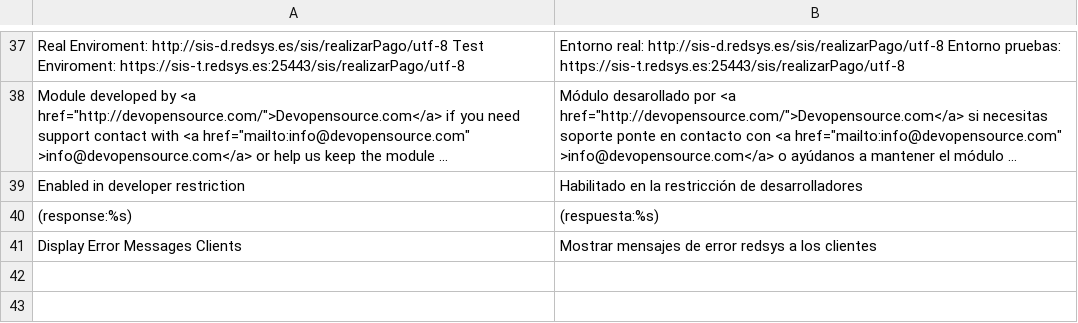
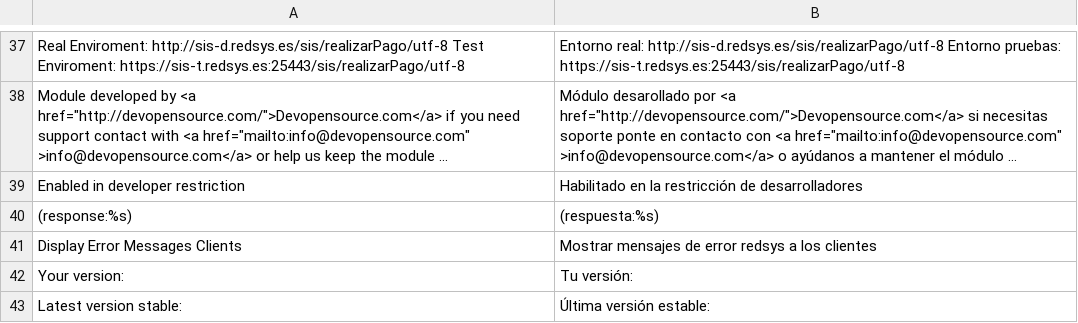
Before and after one commit to DevopensourceTeam/Devopensource_Redsys, a CSV file: app/locale/es_ES/Devopensource_Redsys.csv, drawn as a sheet; only a part is shown, gaps mark what is left out; long unchanged cells end in ….

Commit message:
Add version of the current module, and the last stable module.

```diff
--- a/app/locale/es_ES/Devopensource_Redsys.csv
+++ b/app/locale/es_ES/Devopensource_Redsys.csv
@@ -41 +41,3 @@
 "Display Error Messages Clients","Mostrar mensajes de error redsys a los clientes"
+"Your version:","Tu versión:"
+"Latest version stable:","Última versión estable:"
```
Also changed, not shown: 2 other files.
